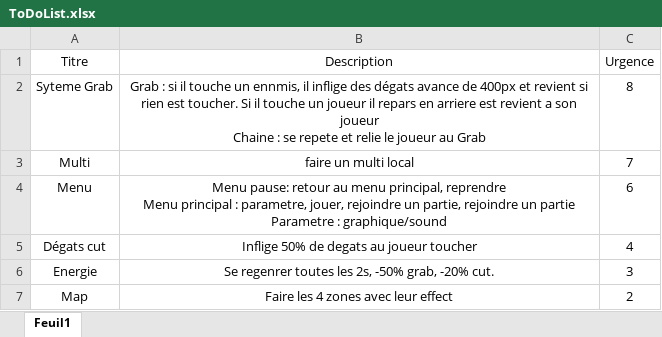
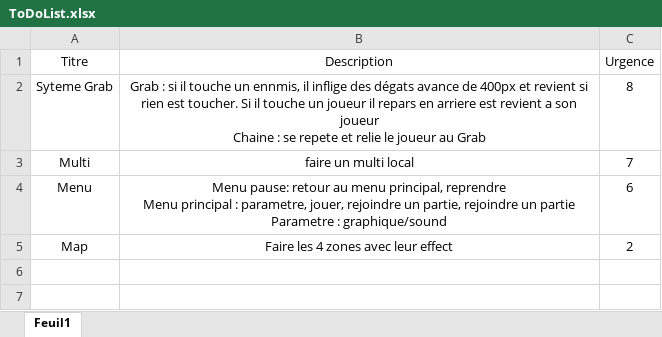
Before and after one commit to yohemm/grab-the-player, an Excel workbook: Game Design Document/ToDoList.xlsx, sheet Feuil1, drawn as a sheet; values as stored, in another font and other column widths than the file's, no borders; the diff names each change by its address in the sheet, - before the commit and + after, or states it on an @@ line.

```diff
--- a/Game Design Document/ToDoList.xlsx (sheet Feuil1)
+++ b/Game Design Document/ToDoList.xlsx (sheet Feuil1)
-row 5: Dégats cut | Inflige 50% de degats au joueur toucher | 4
-row 6: Energie | Se regenrer toutes les 2s, -50% grab, -20% cut. | 3
```
Also changed, not shown: 4 other files.
